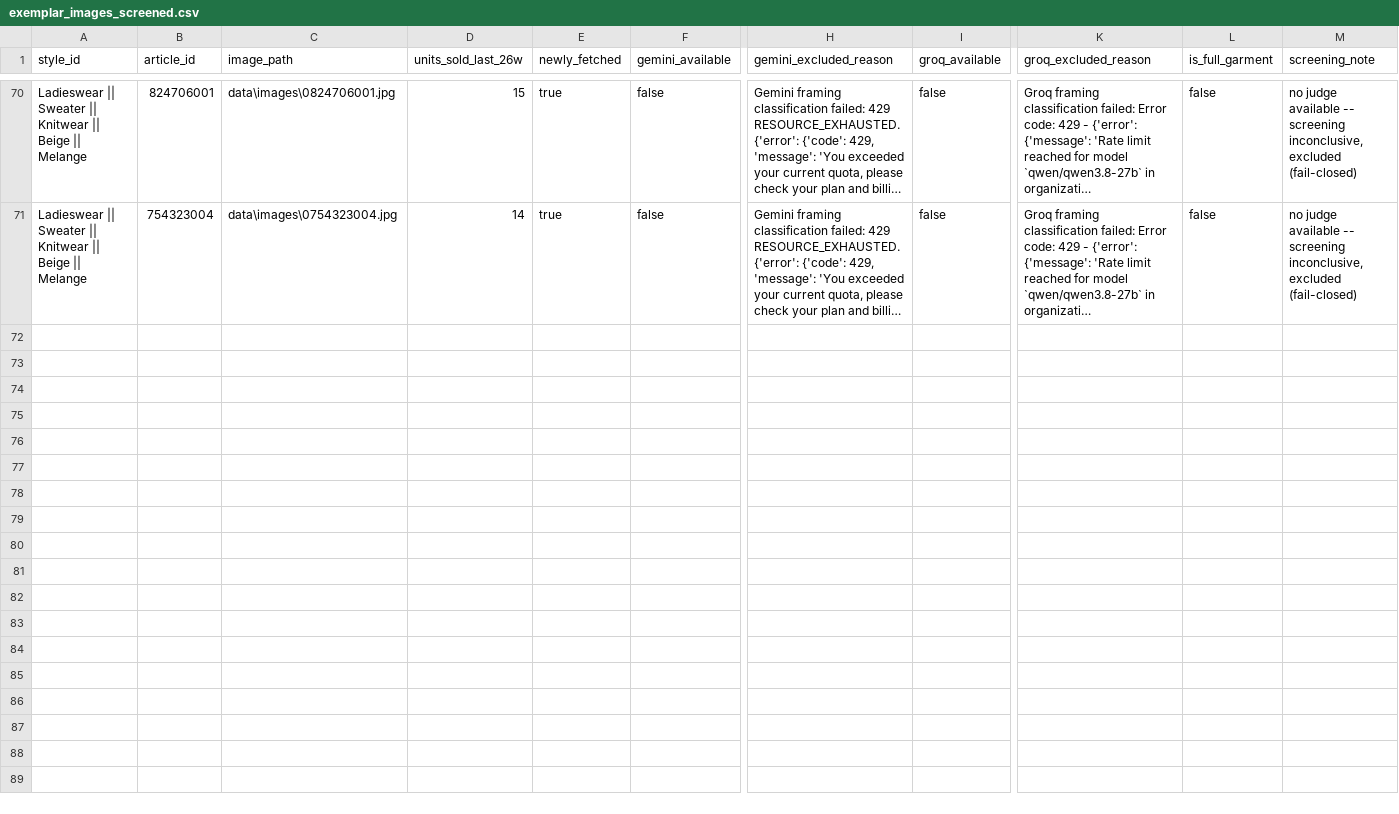
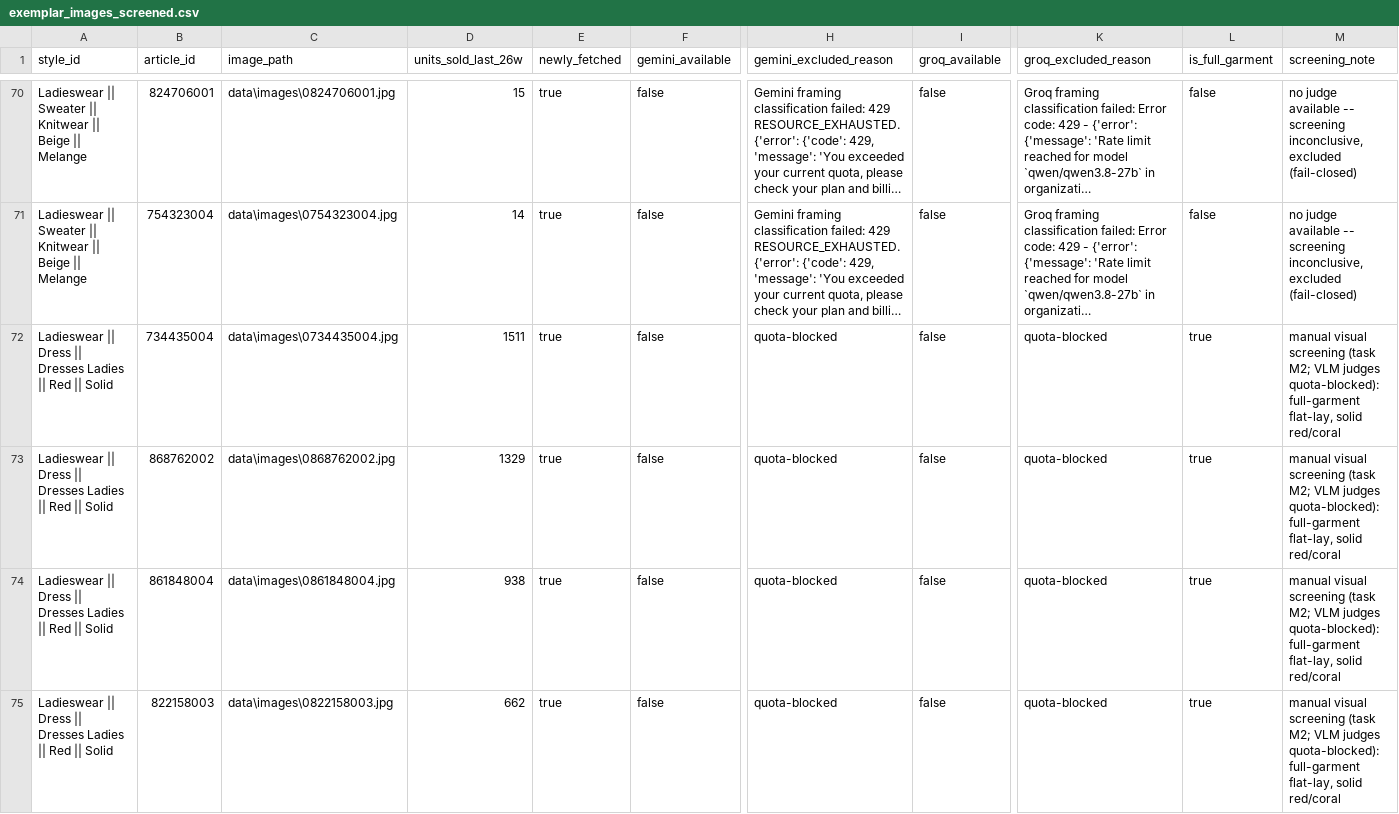
Before and after one commit to gaurav-gandhi-2411/next-season-styles, a CSV file: reports/tables/exemplar_images_screened.csv, drawn as a sheet; only a part is shown, gaps mark what is left out; long unchanged cells end in …; rows hold the shown columns only; the diff covers the shown part only; the diff names each change by its address in the sheet, - before the commit and + after, or states it on an @@ line.

```diff
--- a/reports/tables/exemplar_images_screened.csv
+++ b/reports/tables/exemplar_images_screened.csv
+row 72: Ladieswear || Dress || Dresses Ladies || Red || Solid | 734435004 | data\images\0734435004.jpg | 1511 | true | false | quota-blocked | false | quota-blocked | true | manual visual screening (task M2; VLM judges quota-blocked): full-garment flat-lay, solid red/coral
+row 73: Ladieswear || Dress || Dresses Ladies || Red || Solid | 868762002 | data\images\0868762002.jpg | 1329 | true | false | quota-blocked | false | quota-blocked | true | manual visual screening (task M2; VLM judges quota-blocked): full-garment flat-lay, solid red/coral
+row 74: Ladieswear || Dress || Dresses Ladies || Red || Solid | 861848004 | data\images\0861848004.jpg | 938 | true | false | quota-blocked | false | quota-blocked | true | manual visual screening (task M2; VLM judges quota-blocked): full-garment flat-lay, solid red/coral
+row 75: Ladieswear || Dress || Dresses Ladies || Red || Solid | 822158003 | data\images\0822158003.jpg | 662 | true | false | quota-blocked | false | quota-blocked | true | manual visual screening (task M2; VLM judges quota-blocked): full-garment flat-lay, solid red/coral
```
Also changed, not shown: 4 added rows elsewhere in this file, reports/tables/exemplar_images_final_three.csv, reports/tables/final_three_shap_verdict.csv, 5 other files.
